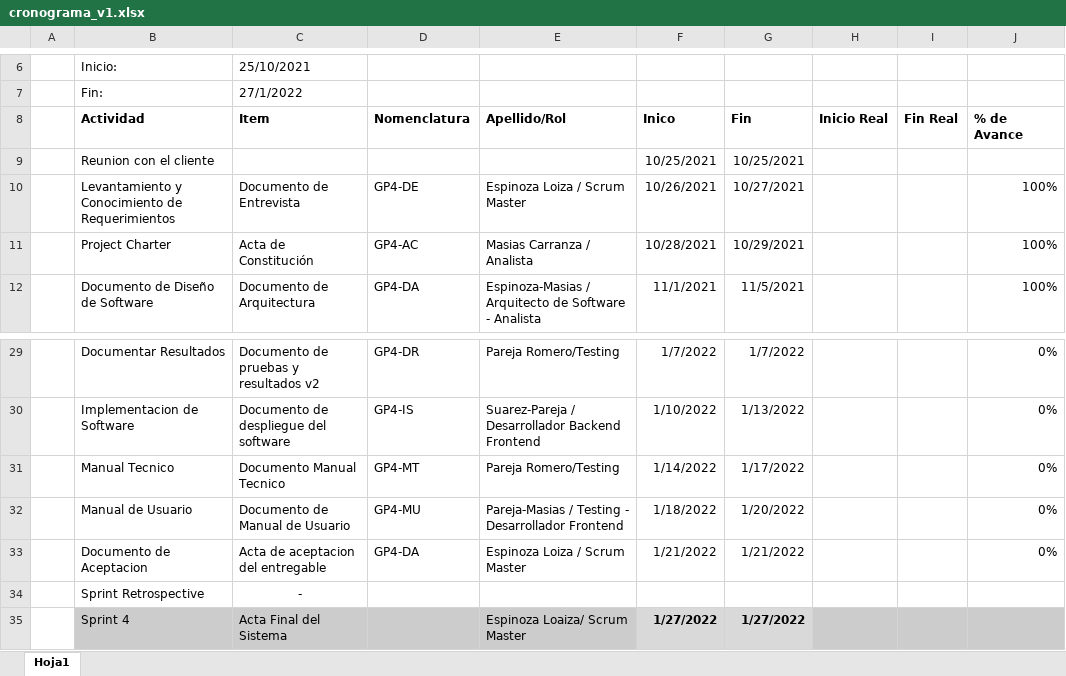
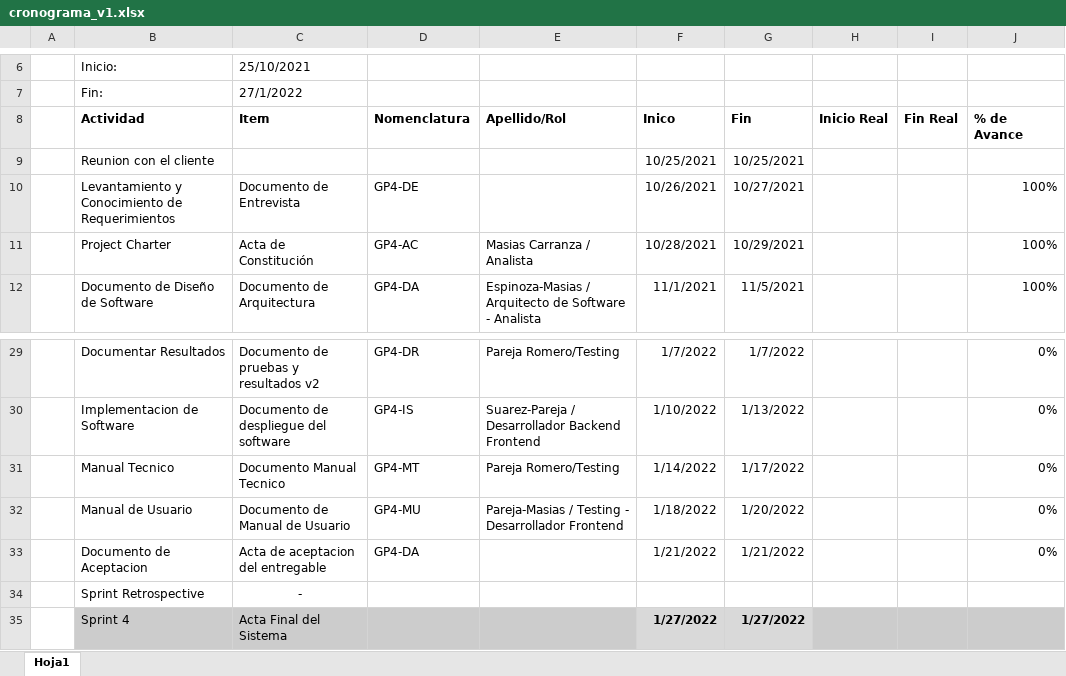
Before and after one commit to 11200165/Grupo4-GCM, an Excel workbook: Desarrollo/GP4/Sprint 1/cronograma_v1.xlsx, sheet Hoja1, drawn as a sheet; only a part is shown, gaps mark what is left out; values as stored, in another font and other column widths than the file's, no borders; the diff names each change by its address in the sheet, - before the commit and + after, or states it on an @@ line.

Commit message:
Add files via upload

```diff
--- a/Desarrollo/GP4/Sprint 1/cronograma_v1.xlsx (sheet Hoja1)
+++ b/Desarrollo/GP4/Sprint 1/cronograma_v1.xlsx (sheet Hoja1)
-E10 (Apellido/Rol): Espinoza Loiza / Scrum Master
+E10 (Apellido/Rol): (empty)
-E33 (Apellido/Rol): Espinoza Loiza / Scrum Master
+E33 (Apellido/Rol): (empty)
-E35 (Apellido/Rol): Espinoza Loaiza/ Scrum Master
+E35 (Apellido/Rol): (empty)
```
